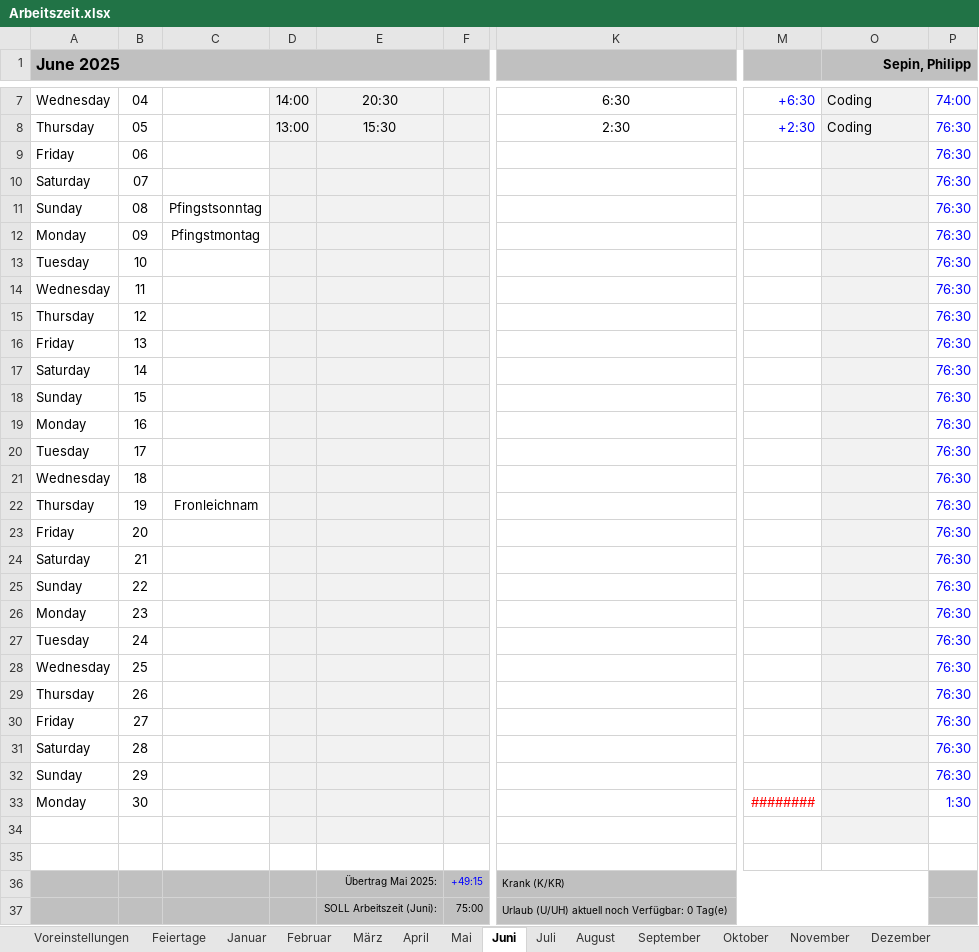
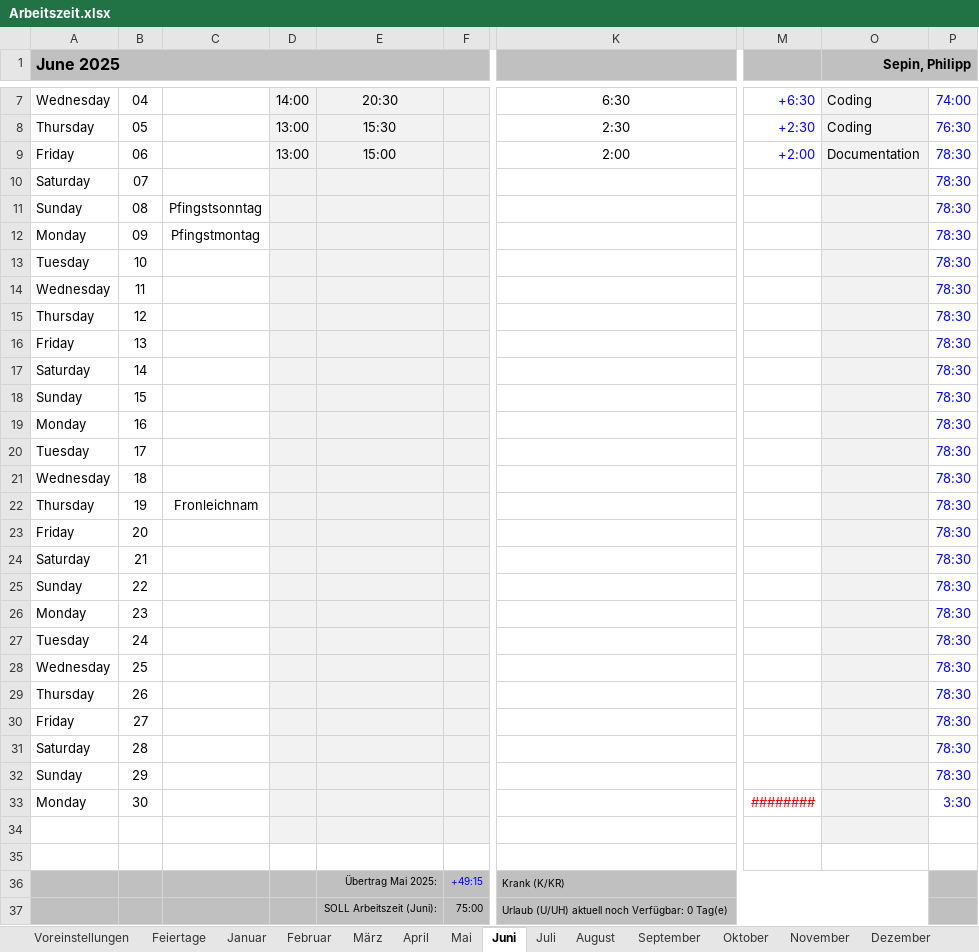
Before and after one commit to p0017/Molecular-Test-Time-Adaptation, an Excel workbook: Arbeitszeit.xlsx, sheet Juni, drawn as a sheet; only a part is shown, gaps mark what is left out; values as stored, in another font and other column widths than the file's, no borders; conditional formats not drawn; the diff covers the shown part only; the diff names each change by its address in the sheet, - before the commit and + after, or states it on an @@ line.

Commit message:
Documentation

```diff
--- a/Arbeitszeit.xlsx (sheet Juni)
+++ b/Arbeitszeit.xlsx (sheet Juni)
-D9: (empty)
+D9: 13:00
-E9: (empty)
+E9: 15:00
-K9: (empty)
+K9: 2:00
-M9: (empty)
+M9: +2:00
-O9 (Sepin, Philipp): (empty)
+O9 (Sepin, Philipp): Documentation
-P9:P32: 76:30
+P9:P32: 78:30
-P33: 1:30
+P33: 3:30
```
Also changed, not shown: 3 edited cells elsewhere in this sheet, sheet Juli, sheet August, sheet Oktober, sheet Dezember, sheet September, sheet November, 2 more sheets, 6 other files.
